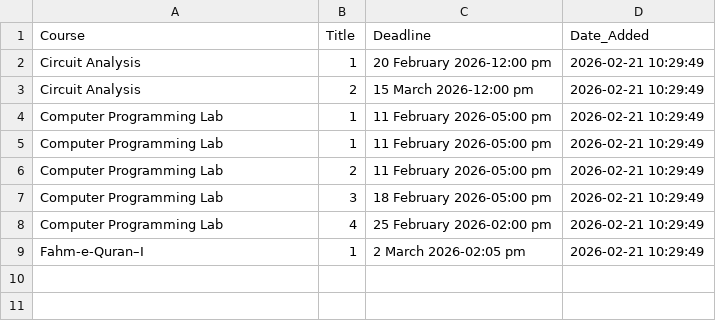
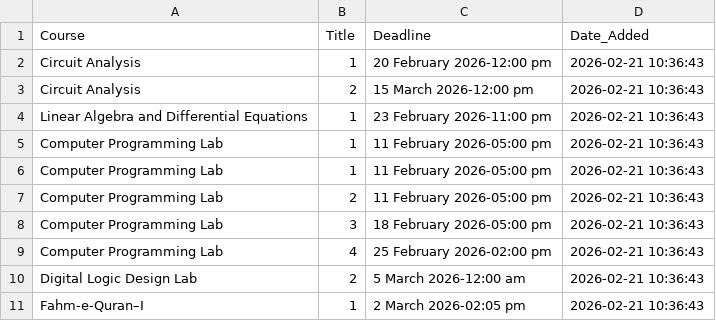
Before and after one commit to Affan-devs/BUKC-lms-notification, a CSV file: assignments_report.csv, drawn as a sheet.

```diff
--- a/assignments_report.csv
+++ b/assignments_report.csv
@@ -1,9 +1,11 @@
 Course,Title,Deadline,Date_Added
-Circuit Analysis,1,20 February 2026-12:00 pm,2026-02-21 10:29:49
-Circuit Analysis,2,15 March 2026-12:00 pm,2026-02-21 10:29:49
-Computer Programming Lab,1,11 February 2026-05:00 pm,2026-02-21 10:29:49
-Computer Programming Lab,1,11 February 2026-05:00 pm,2026-02-21 10:29:49
-Computer Programming Lab,2,11 February 2026-05:00 pm,2026-02-21 10:29:49
-Computer Programming Lab,3,18 February 2026-05:00 pm,2026-02-21 10:29:49
-Computer Programming Lab,4,25 February 2026-02:00 pm,2026-02-21 10:29:49
-Fahm-e-Quran–I,1,2 March 2026-02:05 pm,2026-02-21 10:29:49
+Circuit Analysis,1,20 February 2026-12:00 pm,2026-02-21 10:36:43
+Circuit Analysis,2,15 March 2026-12:00 pm,2026-02-21 10:36:43
+Linear Algebra and Differential Equations,1,23 February 2026-11:00 pm,2026-02-21 10:36:43
+Computer Programming Lab,1,11 February 2026-05:00 pm,2026-02-21 10:36:43
+Computer Programming Lab,1,11 February 2026-05:00 pm,2026-02-21 10:36:43
+Computer Programming Lab,2,11 February 2026-05:00 pm,2026-02-21 10:36:43
+Computer Programming Lab,3,18 February 2026-05:00 pm,2026-02-21 10:36:43
+Computer Programming Lab,4,25 February 2026-02:00 pm,2026-02-21 10:36:43
+Digital Logic Design Lab,2,5 March 2026-12:00 am,2026-02-21 10:36:43
+Fahm-e-Quran–I,1,2 March 2026-02:05 pm,2026-02-21 10:36:43
```
